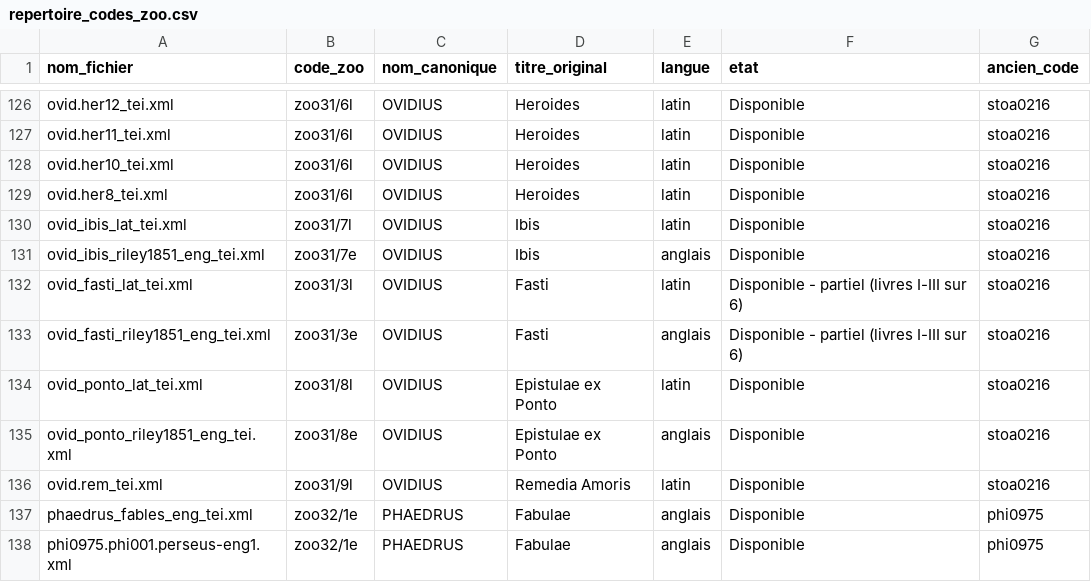
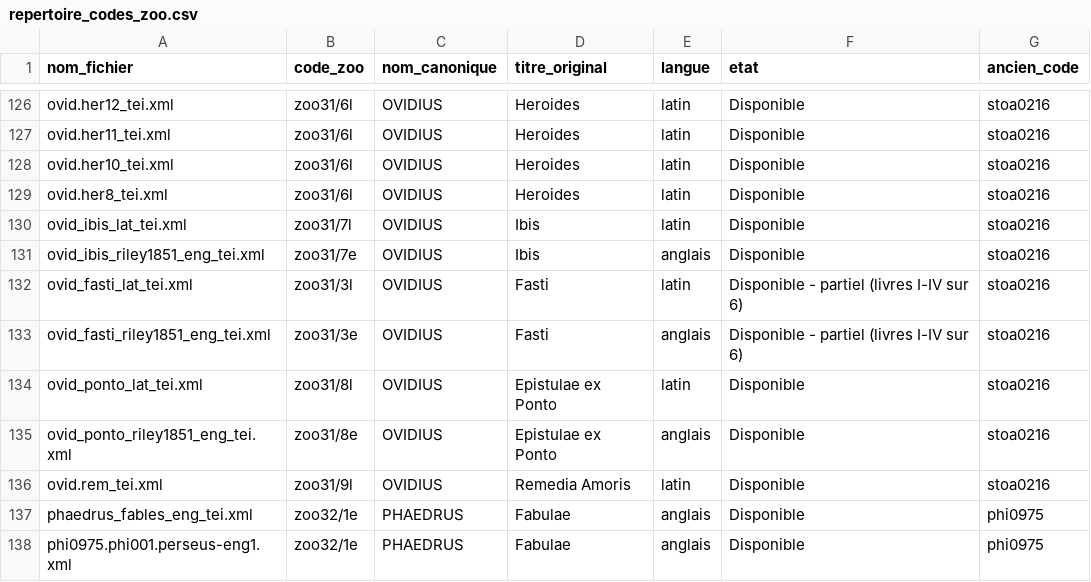
Before and after one commit to Wimmics/zoomathia, a CSV file: Named_entity_recognition/data/repertoire_zoo/repertoire_codes_zoo.csv, drawn as a sheet; only a part is shown, gaps mark what is left out.

Commit message:
Ajoute Ovide, Fasti, livre IV (zoo31/3l+3e) - 25 chapitres latin+anglais (traduction Henry T. Riley, 1851, domaine public); livres V-VI a venir

```diff
--- a/Named_entity_recognition/data/repertoire_zoo/repertoire_codes_zoo.csv
+++ b/Named_entity_recognition/data/repertoire_zoo/repertoire_codes_zoo.csv
@@ -131,4 +131,4 @@ ovid_ibis_lat_tei.xml,zoo31/7l,OVIDIUS,Ibis,latin,Disponible,stoa0216
 ovid_ibis_riley1851_eng_tei.xml,zoo31/7e,OVIDIUS,Ibis,anglais,Disponible,stoa0216
-ovid_fasti_lat_tei.xml,zoo31/3l,OVIDIUS,Fasti,latin,Disponible - partiel (livres I-III sur 6),stoa0216
-ovid_fasti_riley1851_eng_tei.xml,zoo31/3e,OVIDIUS,Fasti,anglais,Disponible - partiel (livres I-III sur 6),stoa0216
+ovid_fasti_lat_tei.xml,zoo31/3l,OVIDIUS,Fasti,latin,Disponible - partiel (livres I-IV sur 6),stoa0216
+ovid_fasti_riley1851_eng_tei.xml,zoo31/3e,OVIDIUS,Fasti,anglais,Disponible - partiel (livres I-IV sur 6),stoa0216
 ovid_ponto_lat_tei.xml,zoo31/8l,OVIDIUS,Epistulae ex Ponto,latin,Disponible,stoa0216
```
Also changed, not shown: 2 other files.
